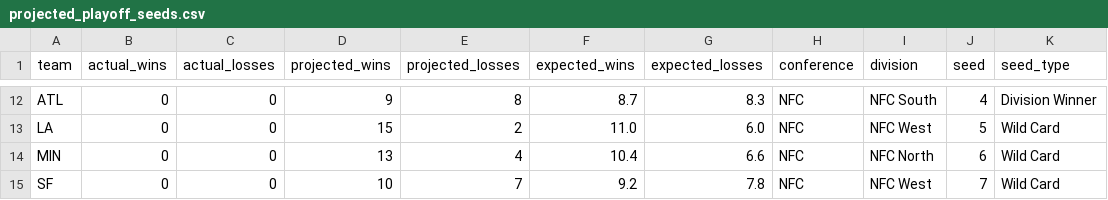
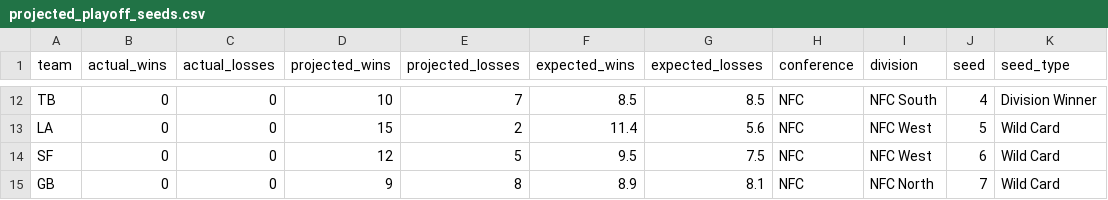
Before and after one commit to caleb259/NFL-Forecasting-Dashboard, a CSV file: data/predictions/projected_playoff_seeds.csv, drawn as a sheet; only a part is shown, gaps mark what is left out; removed rows and columns are numbered as before the commit, all else as after; the diff covers the shown part only; the diff names each change by its address in the sheet, - before the commit and + after, or states it on an @@ line.

```diff
--- a/data/predictions/projected_playoff_seeds.csv
+++ b/data/predictions/projected_playoff_seeds.csv
-A12 (team): ATL
+A12 (team): TB
-D12 (projected_wins): 9
+D12 (projected_wins): 10
-E12 (projected_losses): 8
+E12 (projected_losses): 7
-F12 (expected_wins): 8.7
+F12 (expected_wins): 8.5
-G12 (expected_losses): 8.3
+G12 (expected_losses): 8.5
-F13 (expected_wins): 11.0
+F13 (expected_wins): 11.4
-G13 (expected_losses): 6.0
+G13 (expected_losses): 5.6
-row 14: MIN | 0 | 0 | 13 | 4 | 10.4 | 6.6 | NFC | NFC North | 6 | Wild Card
-D14 (projected_wins): 10
+D14 (projected_wins): 12
-E14 (projected_losses): 7
+E14 (projected_losses): 5
-F14 (expected_wins): 9.2
+F14 (expected_wins): 9.5
-G14 (expected_losses): 7.8
+G14 (expected_losses): 7.5
-J14 (seed): 7
+J14 (seed): 6
+row 15: GB | 0 | 0 | 9 | 8 | 8.9 | 8.1 | NFC | NFC North | 7 | Wild Card
```
Also changed, not shown: 2 added rows, 2 removed rows and 25 edited cells elsewhere in this file, data/predictions/projected_2026_records.csv, data/predictions/projected_first_teams_out.csv, 4 other files.
